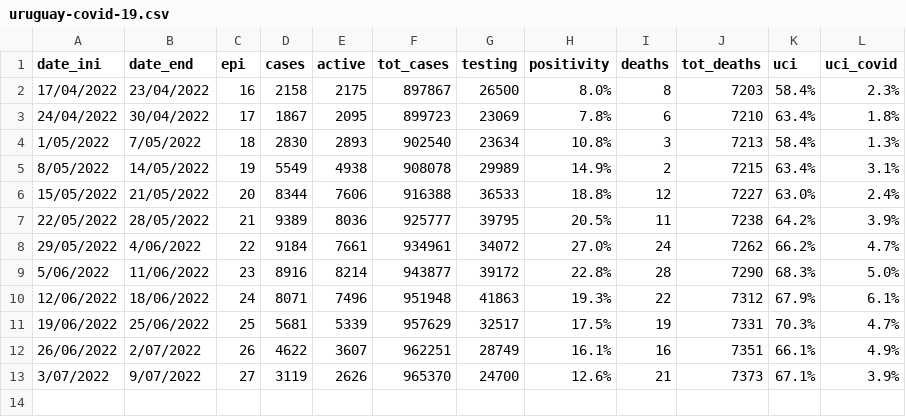
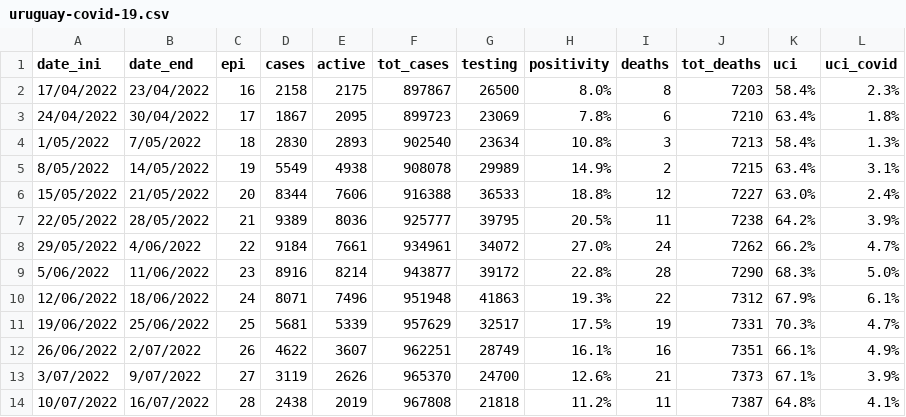
Before and after one commit to 3dgiordano/covid-19-uy-data, a CSV file: data/uruguay-covid-19.csv, drawn as a sheet; the diff names each change by its address in the sheet, - before the commit and + after, or states it on an @@ line.

Commit message:
Update data

```diff
--- a/data/uruguay-covid-19.csv
+++ b/data/uruguay-covid-19.csv
+row 14: 10/07/2022 | 16/07/2022 | 28 | 2438 | 2019 | 967808 | 21818 | 11.2% | 11 | 7387 | 64.8% | 4.1%
```
